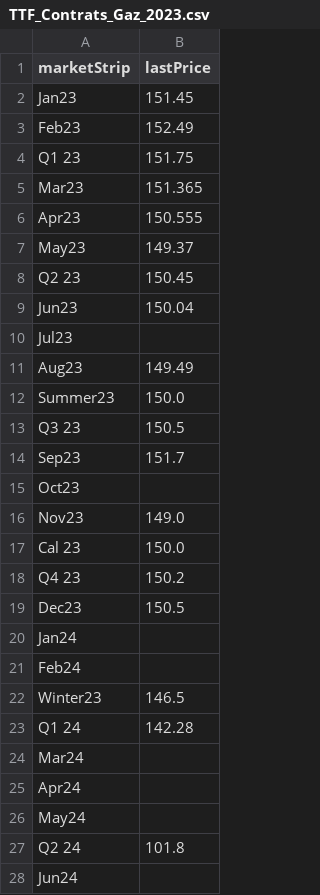
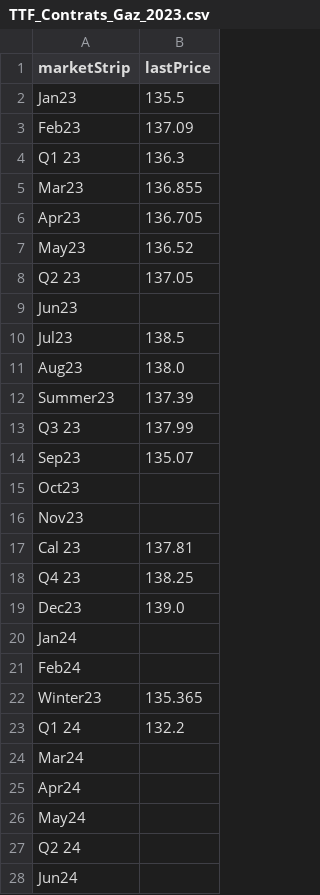
Before and after one commit to amcaw/energizor, a CSV file: TTF_Contrats_Gaz_2023.csv, drawn as a sheet; only a part is shown; the diff covers the shown part only.

```diff
--- a/TTF_Contrats_Gaz_2023.csv
+++ b/TTF_Contrats_Gaz_2023.csv
@@ -1,24 +1,24 @@
 marketStrip,lastPrice
-Jan23,151.45
-Feb23,152.49
-Q1 23,151.75
-Mar23,151.365
-Apr23,150.555
-May23,149.37
-Q2 23,150.45
-Jun23,150.04
-Jul23,
-Aug23,149.49
-Summer23,150.0
-Q3 23,150.5
-Sep23,151.7
+Jan23,135.5
+Feb23,137.09
+Q1 23,136.3
+Mar23,136.855
+Apr23,136.705
+May23,136.52
+Q2 23,137.05
+Jun23,
+Jul23,138.5
+Aug23,138.0
+Summer23,137.39
+Q3 23,137.99
+Sep23,135.07
 Oct23,
-Nov23,149.0
-Cal 23,150.0
-Q4 23,150.2
-Dec23,150.5
+Nov23,
+Cal 23,137.81
+Q4 23,138.25
+Dec23,139.0
 Jan24,
 Feb24,
-Winter23,146.5
-Q1 24,142.28
+Winter23,135.365
+Q1 24,132.2
 Mar24,
@@ -26,3 +26,3 @@ Apr24,
 May24,
-Q2 24,101.8
+Q2 24,
 Jun24,
```
Also changed, not shown: 27 removed rows and 1 edited cell elsewhere in this file, BE_day.csv, TTF_evo_gaz.csv.
